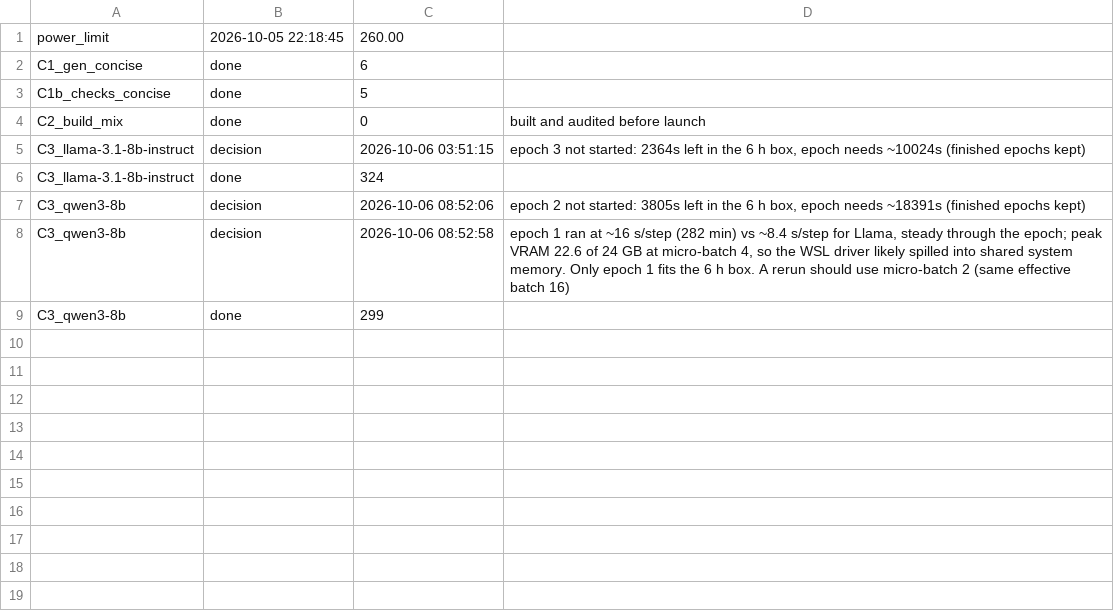
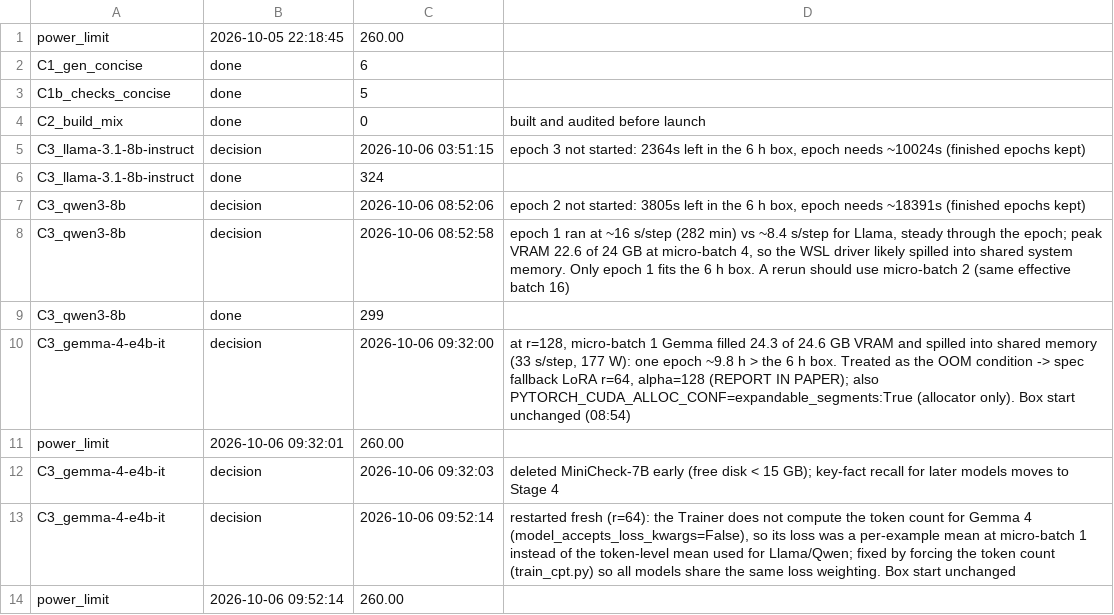
Before and after one commit to mostofa-ahsan/Responsible_AI_Project, a TSV file: results/cpt/stage_status.tsv, drawn as a sheet; the diff names each change by its address in the sheet, - before the commit and + after, or states it on an @@ line.

```diff
--- a/results/cpt/stage_status.tsv
+++ b/results/cpt/stage_status.tsv
+row 10: C3_gemma-4-e4b-it | decision | 2026-10-06 09:32:00 | at r=128, micro-batch 1 Gemma filled 24.3 of 24.6 GB VRAM and spilled into shared memory (33 s/step, 177 W): one epoch ~9.8 h > the 6 h box. Treated as the OOM condition -> spec fallback LoRA r=64, alpha=128 (REPORT IN PAPER); also PYTORCH_CUDA_ALLOC_CONF=expandable_segments:True (allocator only). Box start unchanged (08:54)
+row 11: power_limit | 2026-10-06 09:32:01 | 260.00
+row 12: C3_gemma-4-e4b-it | decision | 2026-10-06 09:32:03 | deleted MiniCheck-7B early (free disk < 15 GB); key-fact recall for later models moves to Stage 4
+row 13: C3_gemma-4-e4b-it | decision | 2026-10-06 09:52:14 | restarted fresh (r=64): the Trainer does not compute the token count for Gemma 4 (model_accepts_loss_kwargs=False), so its loss was a per-example mean at micro-batch 1 instead of the token-level mean used for Llama/Qwen; fixed by forcing the token count (train_cpt.py) so all models share the same loss weighting. Box start unchanged
+row 14: power_limit | 2026-10-06 09:52:14 | 260.00
```
Also changed, not shown: 2 other files.
